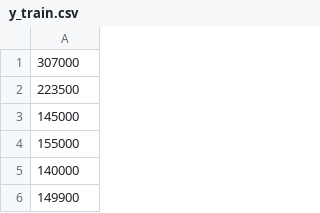
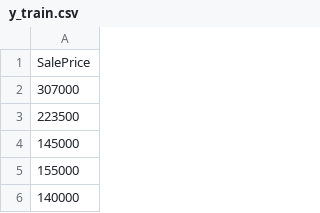
Before and after one commit to GinoWoz1/AdvancedHousePrices, a CSV file: y_train.csv, drawn as a sheet; only a part is shown; the shorter side is filled out with more unchanged rows.

Commit message:
changes for 155 column run

```diff
--- a/y_train.csv
+++ b/y_train.csv
@@ -1 +1,2 @@
+SalePrice
 307000
```
Also changed, not shown: 1 other file.
